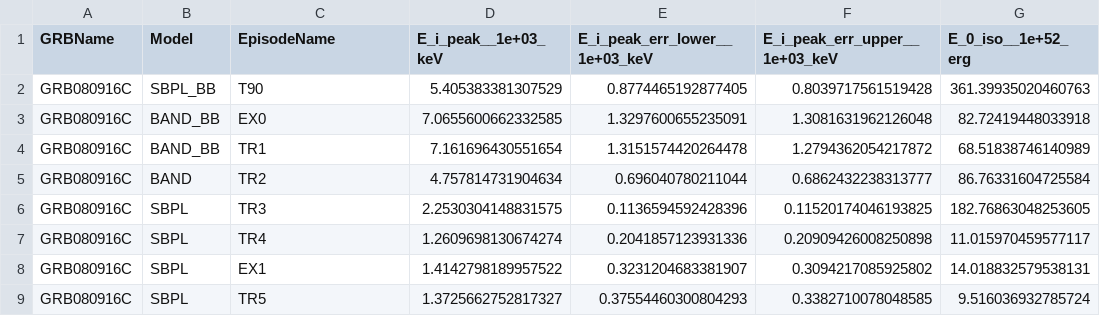
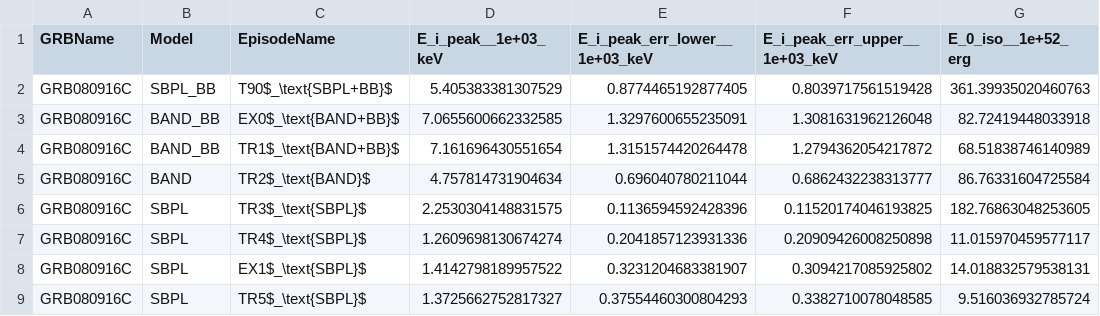
Before and after one commit to syedalimohsinbukhari/GRBResearch, a CSV file: codes-for-paper/amati_relationship/amati_relationship.csv, drawn as a sheet; only a part is shown; the diff names each change by its address in the sheet, - before the commit and + after, or states it on an @@ line.

```diff
--- a/codes-for-paper/amati_relationship/amati_relationship.csv
+++ b/codes-for-paper/amati_relationship/amati_relationship.csv
-C2 (EpisodeName): T90
+C2 (EpisodeName): T90$_\text{SBPL+BB}$
-C3 (EpisodeName): EX0
+C3 (EpisodeName): EX0$_\text{BAND+BB}$
-C4 (EpisodeName): TR1
+C4 (EpisodeName): TR1$_\text{BAND+BB}$
-C5 (EpisodeName): TR2
+C5 (EpisodeName): TR2$_\text{BAND}$
-C6 (EpisodeName): TR3
+C6 (EpisodeName): TR3$_\text{SBPL}$
-C7 (EpisodeName): TR4
+C7 (EpisodeName): TR4$_\text{SBPL}$
-C8 (EpisodeName): EX1
+C8 (EpisodeName): EX1$_\text{SBPL}$
-C9 (EpisodeName): TR5
+C9 (EpisodeName): TR5$_\text{SBPL}$
```
Also changed, not shown: 52 other files.
